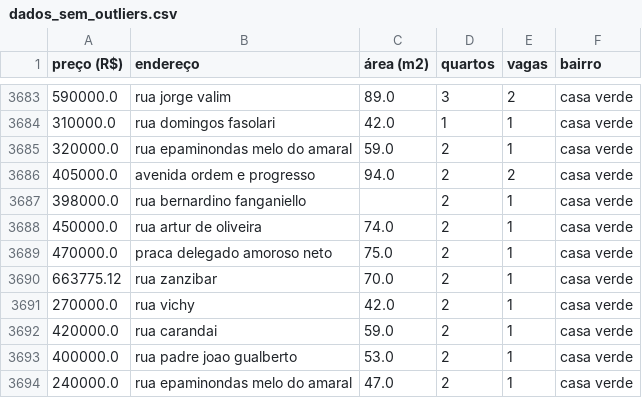
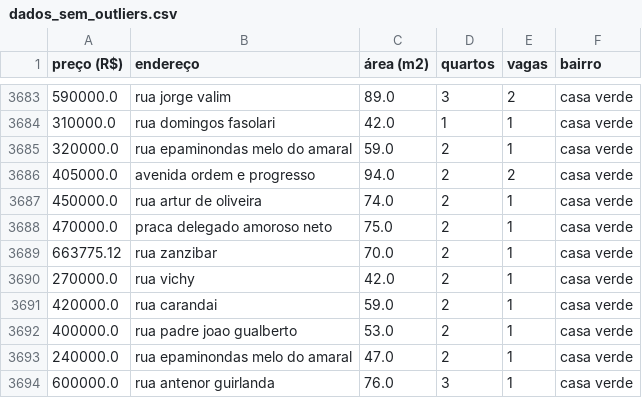
Before and after one commit to gabrielleuzinger/Dados-aps-Loft, a CSV file: data/dados_sem_outliers.csv, drawn as a sheet; only a part is shown, gaps mark what is left out; the shorter side is filled out with more unchanged rows.

Commit message:
Add files via upload

```diff
--- a/data/dados_sem_outliers.csv
+++ b/data/dados_sem_outliers.csv
@@ -3686,3 +3686,2 @@ preço (R$),endereço,área (m2),quartos,vagas,bairro
 405000.0,avenida ordem e progresso,94.0,2,2,casa verde
-398000.0,rua bernardino fanganiello,,2,1,casa verde
 450000.0,rua artur de oliveira,74.0,2,1,casa verde
```
